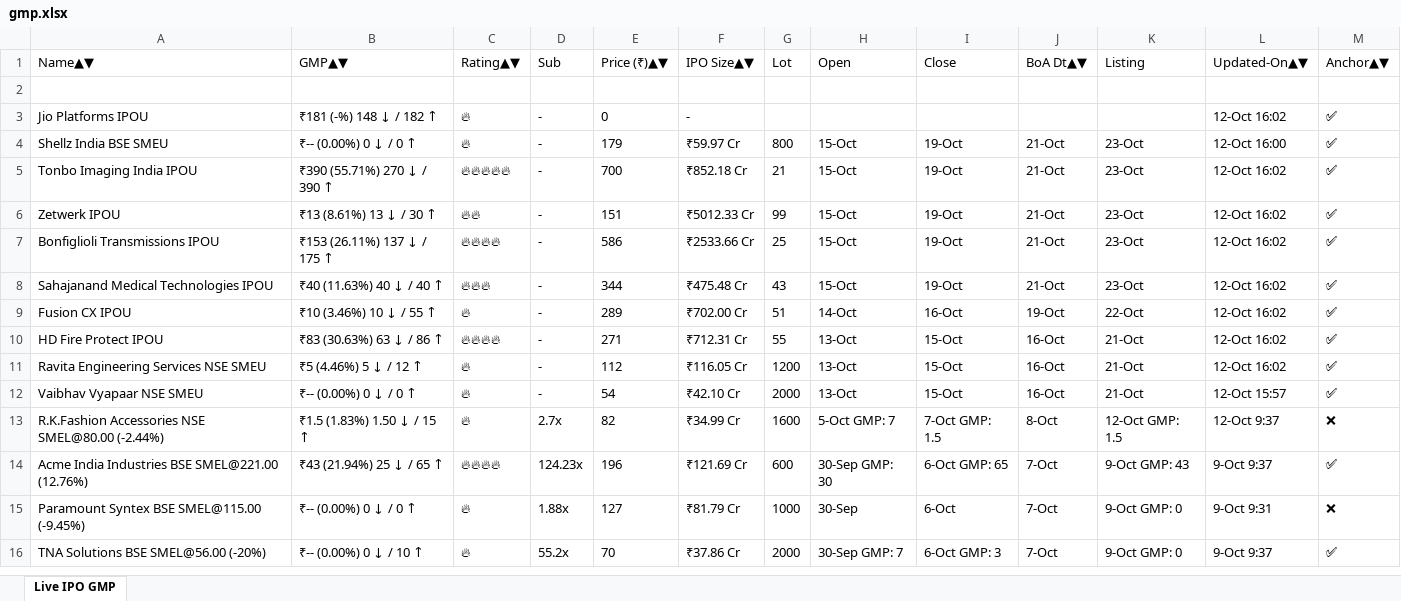
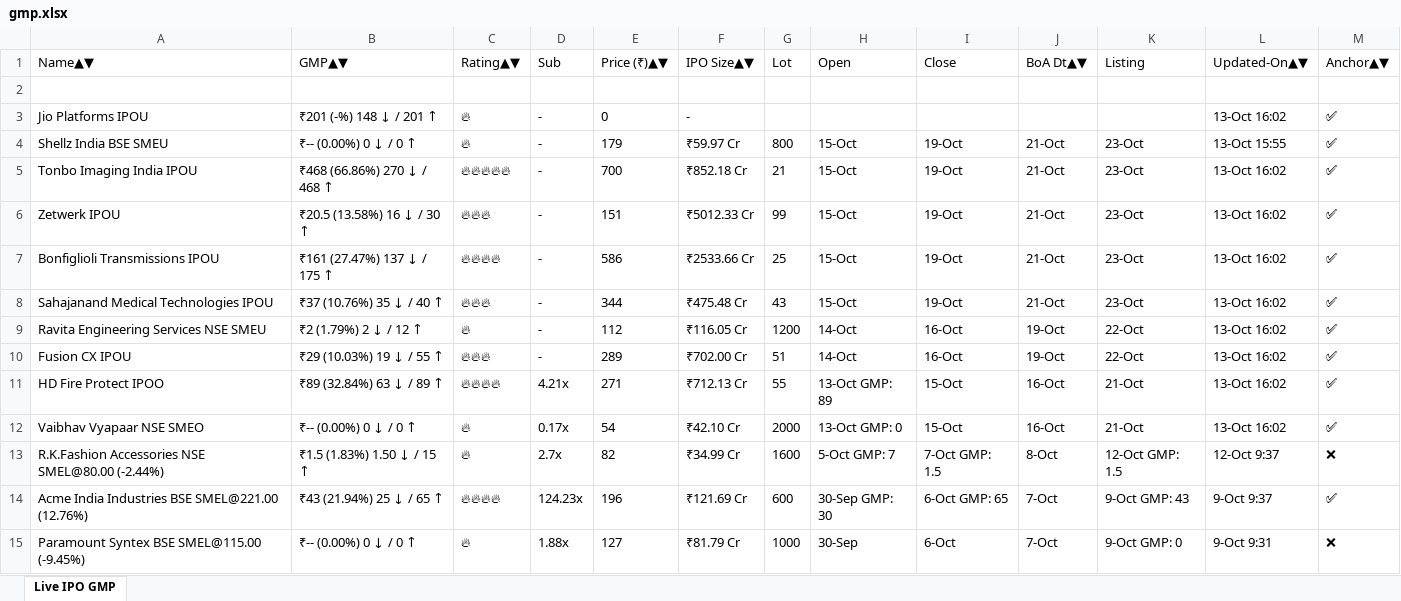
Before and after one commit to ayushpdkushwaha1/ipo-gmp-bot, an Excel workbook: files/gmp.xlsx, sheet Live IPO GMP, drawn as a sheet; only a part is shown; the shorter side is filled out with more unchanged rows; values as stored, in another font and other column widths than the file's, no borders; removed rows and columns are numbered as before the commit, all else as after; the diff names each change by its address in the sheet, - before the commit and + after, or states it on an @@ line.

```diff
--- a/files/gmp.xlsx (sheet Live IPO GMP)
+++ b/files/gmp.xlsx (sheet Live IPO GMP)
-B3: ₹181 (-%) 148 ↓ / 182 ↑
+B3: ₹201 (-%) 148 ↓ / 201 ↑
-L3: 12-Oct 16:02
+L3: 13-Oct 16:02
-L4: 12-Oct 16:00
+L4: 13-Oct 15:55
-B5: ₹390 (55.71%) 270 ↓ / 390 ↑
+B5: ₹468 (66.86%) 270 ↓ / 468 ↑
-L5:L8: 12-Oct 16:02
+L5:L8: 13-Oct 16:02
-B6: ₹13 (8.61%) 13 ↓ / 30 ↑
+B6: ₹20.5 (13.58%) 16 ↓ / 30 ↑
-C6: 🔥🔥
+C6: 🔥🔥🔥
-B7: ₹153 (26.11%) 137 ↓ / 175 ↑
+B7: ₹161 (27.47%) 137 ↓ / 175 ↑
-B8: ₹40 (11.63%) 40 ↓ / 40 ↑
+B8: ₹37 (10.76%) 35 ↓ / 40 ↑
+row 9: Ravita Engineering Services NSE SMEU | ₹2 (1.79%) 2 ↓ / 12 ↑ | 🔥 | - | 112 | ₹116.05 Cr | 1200 | 14-Oct | 16-Oct | 19-Oct | 22-Oct | 13-Oct 16:02 | ✅
-B10: ₹10 (3.46%) 10 ↓ / 55 ↑
+B10: ₹29 (10.03%) 19 ↓ / 55 ↑
-C10: 🔥
+C10: 🔥🔥🔥
-L10:L11: 12-Oct 16:02
+L10:L11: 13-Oct 16:02
-A11: HD Fire Protect IPOU
+A11: HD Fire Protect IPOO
-B11: ₹83 (30.63%) 63 ↓ / 86 ↑
+B11: ₹89 (32.84%) 63 ↓ / 89 ↑
-D11: -
+D11: 4.21x
-F11: ₹712.31 Cr
+F11: ₹712.13 Cr
-H11: 13-Oct
+H11: 13-Oct GMP: 89
-row 11: Ravita Engineering Services NSE SMEU | ₹5 (4.46%) 5 ↓ / 12 ↑ | 🔥 | - | 112 | ₹116.05 Cr | 1200 | 13-Oct | 15-Oct | 16-Oct | 21-Oct | 12-Oct 16:02 | ✅
-A12: Vaibhav Vyapaar NSE SMEU
+A12: Vaibhav Vyapaar NSE SMEO
-D12: -
+D12: 0.17x
-H12: 13-Oct
+H12: 13-Oct GMP: 0
-L12: 12-Oct 15:57
+L12: 13-Oct 16:02
```
Also changed, not shown: files/Mainboard_IPOs.xlsx, files/SME_IPOs.xlsx, 2 other files.
